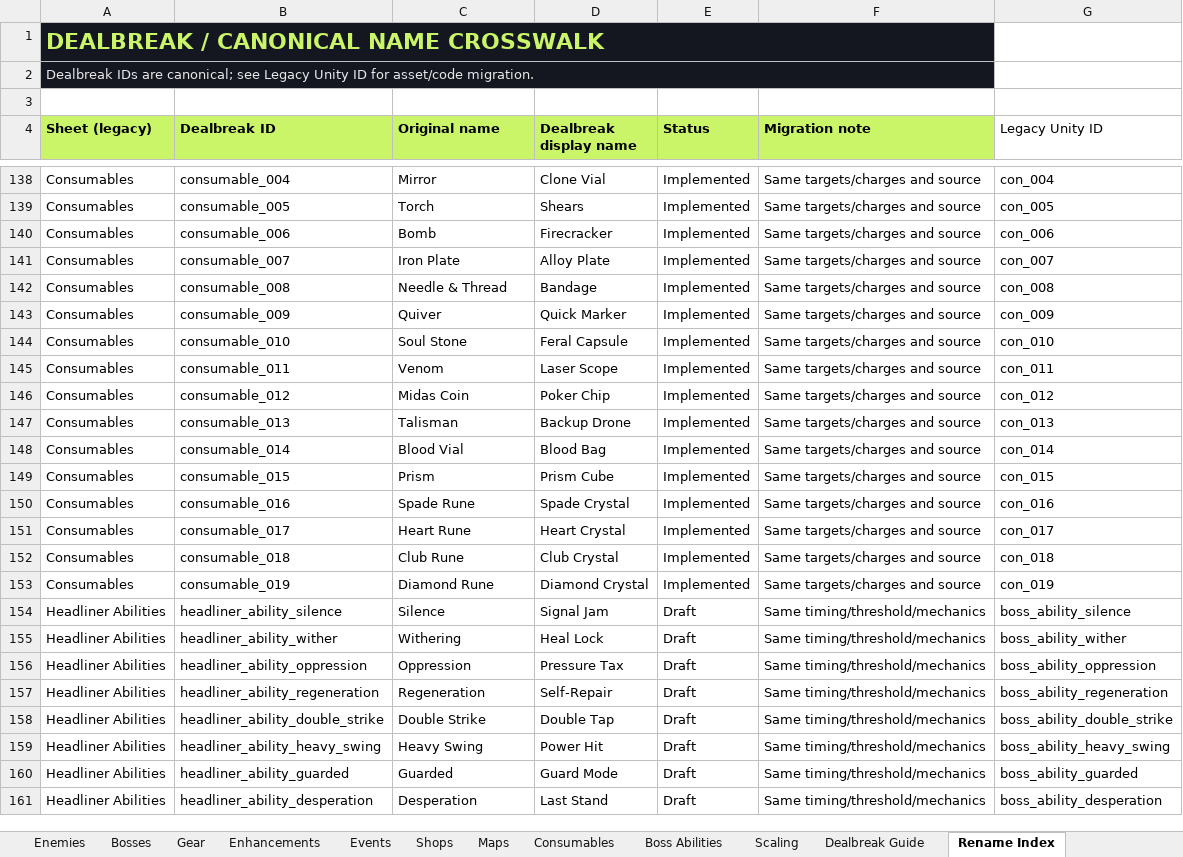
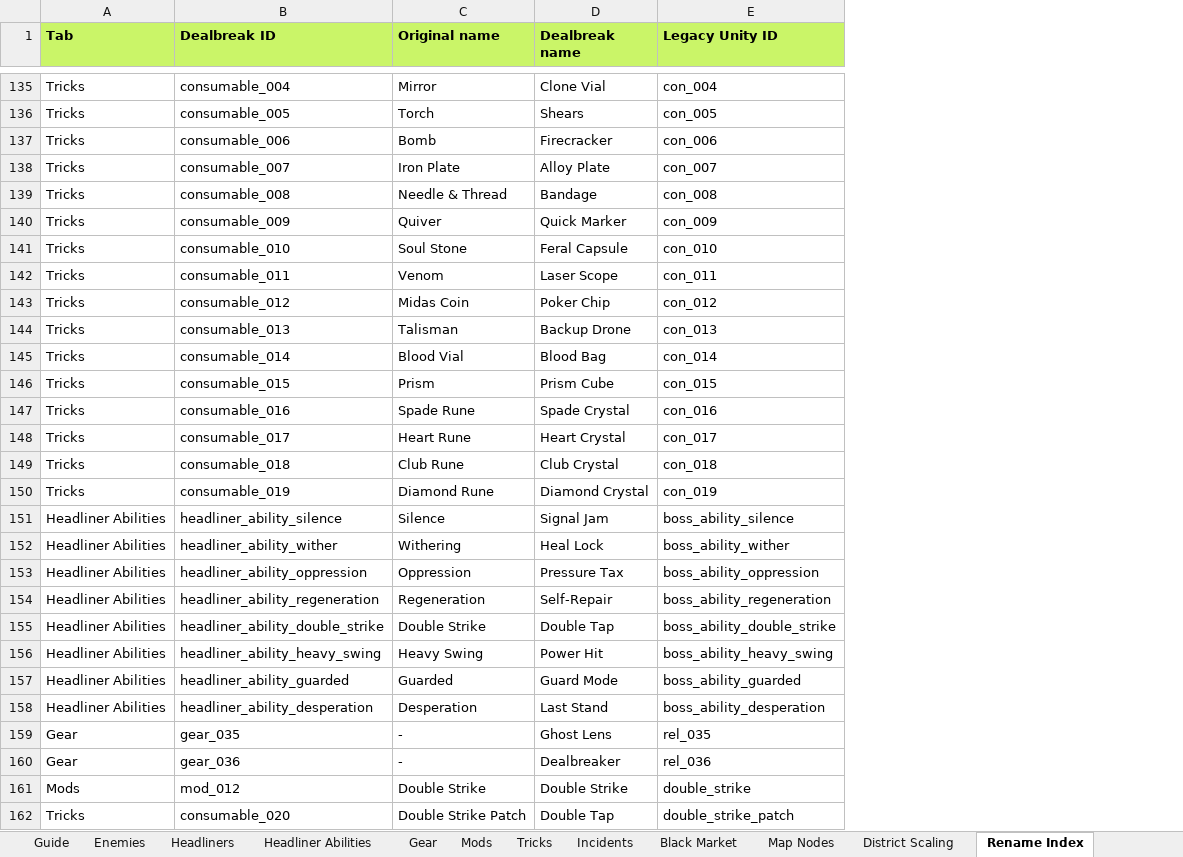
Before and after one commit to phamhung1701/Dealbreak, an Excel workbook: Dealbreak_GameData_IDs_Terminology_Fixed.xlsx, sheet Rename Index, drawn as a sheet; only a part is shown, gaps mark what is left out; values as stored, in another font and other column widths than the file's, no borders; removed rows and columns are numbered as before the commit, all else as after; the diff covers the shown part only; the diff names each change by its address in the sheet, - before the commit and + after, or states it on an @@ line.

```diff
--- a/Dealbreak_GameData_IDs_Terminology_Fixed.xlsx (sheet Rename Index)
+++ b/Dealbreak_GameData_IDs_Terminology_Fixed.xlsx (sheet Rename Index)
-sheet tab: Enhancements
+sheet tab: Headliner Abilities
-sheet tab: Shops
+sheet tab: Mods
-sheet tab: Maps
+sheet tab: Tricks
-sheet tab: Consumables
+sheet tab: Incidents
-sheet tab: Boss Abilities
+sheet tab: Black Market
-sheet tab: Scaling
+sheet tab: Map Nodes
-sheet tab: Dealbreak Guide
+sheet tab: District Scaling
-sheet tab: Bosses
-sheet tab: Events
+sheet tab: Guide
+sheet tab: Headliners
@@ sheet tab order changed: Guide | Enemies | Headliners | Headliner Abilities | Gear | Mods | Tricks | Incidents | Black Market | Map Nodes | District Scaling | Rename Index @@
-column E (Status), rows 138-161: Implemented | Implemented | Implemented | Implemented | Implemented | Implemented | Implemented | Implemented | Implemented | Implemented | Implemented | Implemented | Implemented | Implemented | Implemented | Implemented | Draft | Draft | Draft | Draft | Draft | Draft | Draft | Draft
-column F (Migration note), rows 138-161: Same targets/charges and source | Same targets/charges and source | Same targets/charges and source | Same targets/charges and source | Same targets/charges and source | Same targets/charges and source | Same targets/charges and source | Same targets/charges and source | Same targets/charges and source | Same targets/charges and source | Same targets/charges and source | Same targets/charges and source | Same targets/charges and source | Same targets/charges and source | Same targets/charges and source | Same targets/charges and source | Same timing/threshold/mechanics | Same timing/threshold/mechanics | Same timing/threshold/mechanics | Same timing/threshold/mechanics | Same timing/threshold/mechanics | Same timing/threshold/mechanics | Same timing/threshold/mechanics | Same timing/threshold/mechanics
-row 1: DEALBREAK / CANONICAL NAME CROSSWALK
-row 2: Dealbreak IDs are canonical; see Legacy Unity ID for asset/code migration.
-row 3: (empty)
-A1: Sheet (legacy)
+A1: Tab
-D1: Dealbreak display name
+D1: Dealbreak name
@@ E1 fill: none → #CAF568, bold: off → on @@
-A135:A150 (Tab): Consumables
+A135:A150 (Tab): Tricks
+row 159: Gear | gear_035 | - | Ghost Lens | rel_035
+row 160: Gear | gear_036 | - | Dealbreaker | rel_036
+row 161: Mods | mod_012 | Double Strike | Double Strike | double_strike
+row 162: Tricks | consumable_020 | Double Strike Patch | Double Tap | double_strike_patch
```
Also changed, not shown: 24 edited cells elsewhere in this sheet, sheet Incidents, sheet Tricks, sheet Mods, sheet Gear, sheet Headliner Abilities, sheet District Scaling, 3 more sheets.
